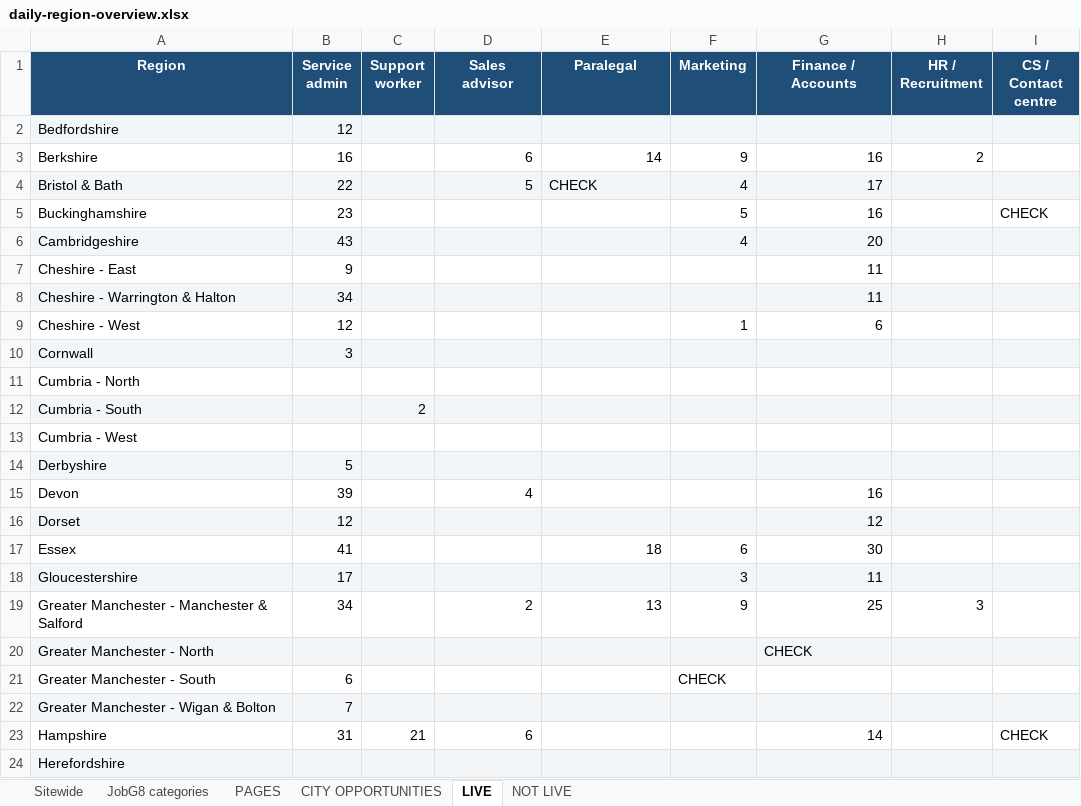
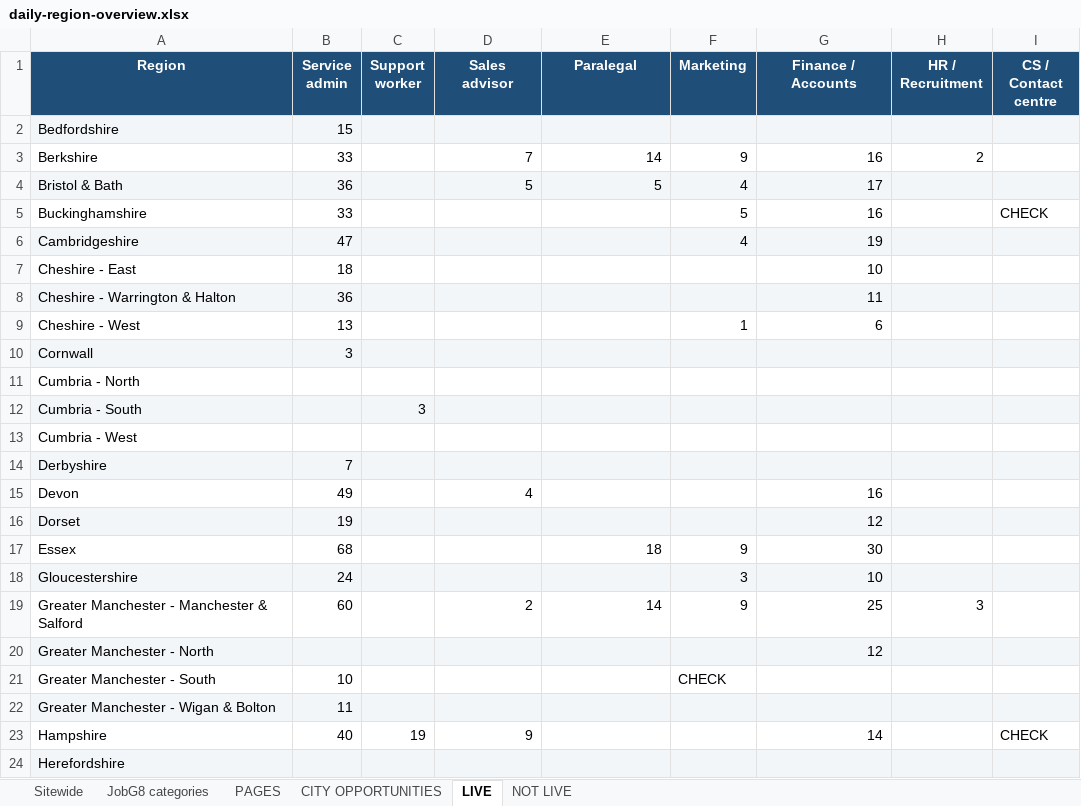
Before and after one commit to Jopa10/ontapjobsearch.com, an Excel workbook: pipeline/reports-daily/daily-region-overview.xlsx, sheet LIVE, drawn as a sheet; only a part is shown; values as stored, in another font and other column widths than the file's, no borders; the diff covers the shown part only; the diff names each change by its address in the sheet, - before the commit and + after, or states it on an @@ line.

```diff
--- a/pipeline/reports-daily/daily-region-overview.xlsx (sheet LIVE)
+++ b/pipeline/reports-daily/daily-region-overview.xlsx (sheet LIVE)
-B2 (Service admin): 12
+B2 (Service admin): 15
-B3 (Service admin): 16
+B3 (Service admin): 33
-D3 (Sales advisor): 6
+D3 (Sales advisor): 7
-B4 (Service admin): 22
+B4 (Service admin): 36
-E4 (Paralegal): CHECK
+E4 (Paralegal): 5
-E4 alignment: left
+E4 alignment: right
-B5 (Service admin): 23
+B5 (Service admin): 33
-B6 (Service admin): 43
+B6 (Service admin): 47
-G6 (Finance / Accounts): 20
+G6 (Finance / Accounts): 19
-B7 (Service admin): 9
+B7 (Service admin): 18
-G7 (Finance / Accounts): 11
+G7 (Finance / Accounts): 10
-B8 (Service admin): 34
+B8 (Service admin): 36
-B9 (Service admin): 12
+B9 (Service admin): 13
-C12 (Support worker): 2
+C12 (Support worker): 3
-B14 (Service admin): 5
+B14 (Service admin): 7
-B15 (Service admin): 39
+B15 (Service admin): 49
-B16 (Service admin): 12
+B16 (Service admin): 19
-B17 (Service admin): 41
+B17 (Service admin): 68
-F17 (Marketing): 6
+F17 (Marketing): 9
-B18 (Service admin): 17
+B18 (Service admin): 24
-G18 (Finance / Accounts): 11
+G18 (Finance / Accounts): 10
-B19 (Service admin): 34
+B19 (Service admin): 60
-E19 (Paralegal): 13
+E19 (Paralegal): 14
-G20 (Finance / Accounts): CHECK
+G20 (Finance / Accounts): 12
-G20 alignment: left
+G20 alignment: right
-B21 (Service admin): 6
+B21 (Service admin): 10
-B22 (Service admin): 7
+B22 (Service admin): 11
-B23 (Service admin): 31
+B23 (Service admin): 40
-C23 (Support worker): 21
+C23 (Support worker): 19
-D23 (Sales advisor): 6
+D23 (Sales advisor): 9
```
Also changed, not shown: 57 edited cells and cell formats elsewhere in this sheet, sheet CITY OPPORTUNITIES, sheet PAGES, sheet Sitewide, 1 other file.
